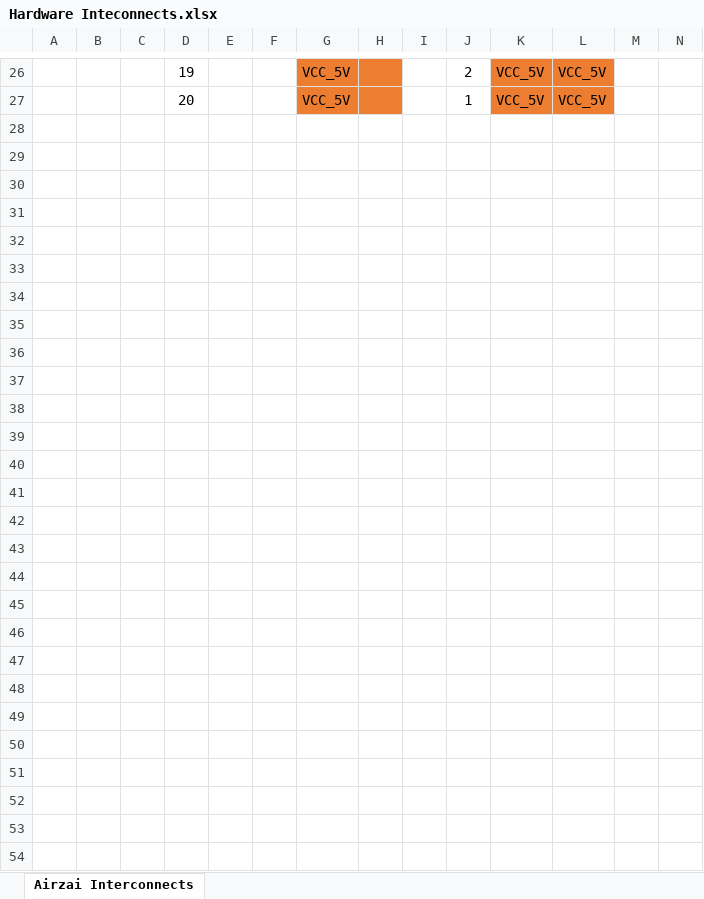
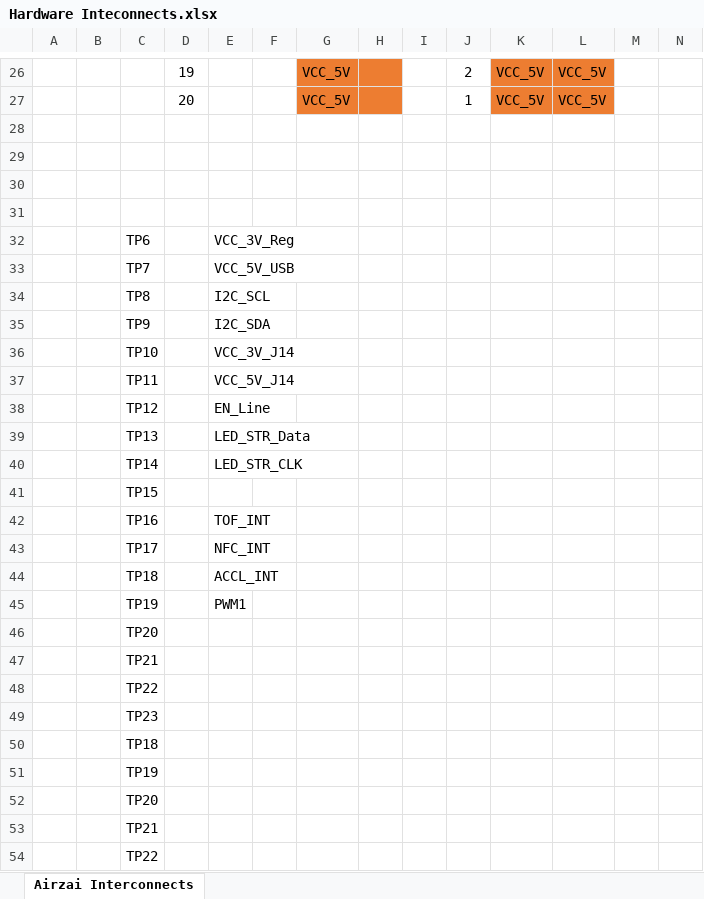
Before and after one commit to kashifaftab/Airzai-Hardware, an Excel workbook: Hardware Inteconnects.xlsx, sheet Airzai Interconnects, drawn as a sheet; only a part is shown, gaps mark what is left out; values as stored, in another font and other column widths than the file's, no borders; rows hold the shown columns only; the diff names each change by its address in the sheet, - before the commit and + after, or states it on an @@ line.

Commit message:
TP Location for debug

```diff
--- a/Hardware Inteconnects.xlsx (sheet Airzai Interconnects)
+++ b/Hardware Inteconnects.xlsx (sheet Airzai Interconnects)
+row 28: (empty)
+row 29: (empty)
+row 30: (empty)
+row 31: (empty)
+row 32:  |  | TP6 |  | VCC_3V_Reg
+row 33:  |  | TP7 |  | VCC_5V_USB
+row 34:  |  | TP8 |  | I2C_SCL
+row 35:  |  | TP9 |  | I2C_SDA
+row 36:  |  | TP10 |  | VCC_3V_J14
+row 37:  |  | TP11 |  | VCC_5V_J14
+row 38:  |  | TP12 |  | EN_Line
+row 39:  |  | TP13 |  | LED_STR_Data
+row 40:  |  | TP14 |  | LED_STR_CLK
+row 41:  |  | TP15
+row 42:  |  | TP16 |  | TOF_INT
+row 43:  |  | TP17 |  | NFC_INT
+row 44:  |  | TP18 |  | ACCL_INT
+row 45:  |  | TP19 |  | PWM1
+row 46:  |  | TP20
+row 47:  |  | TP21
+row 48:  |  | TP22
+row 49:  |  | TP23
+row 50:  |  | TP18
+row 51:  |  | TP19
+row 52:  |  | TP20
+row 53:  |  | TP21
+row 54:  |  | TP22
```
